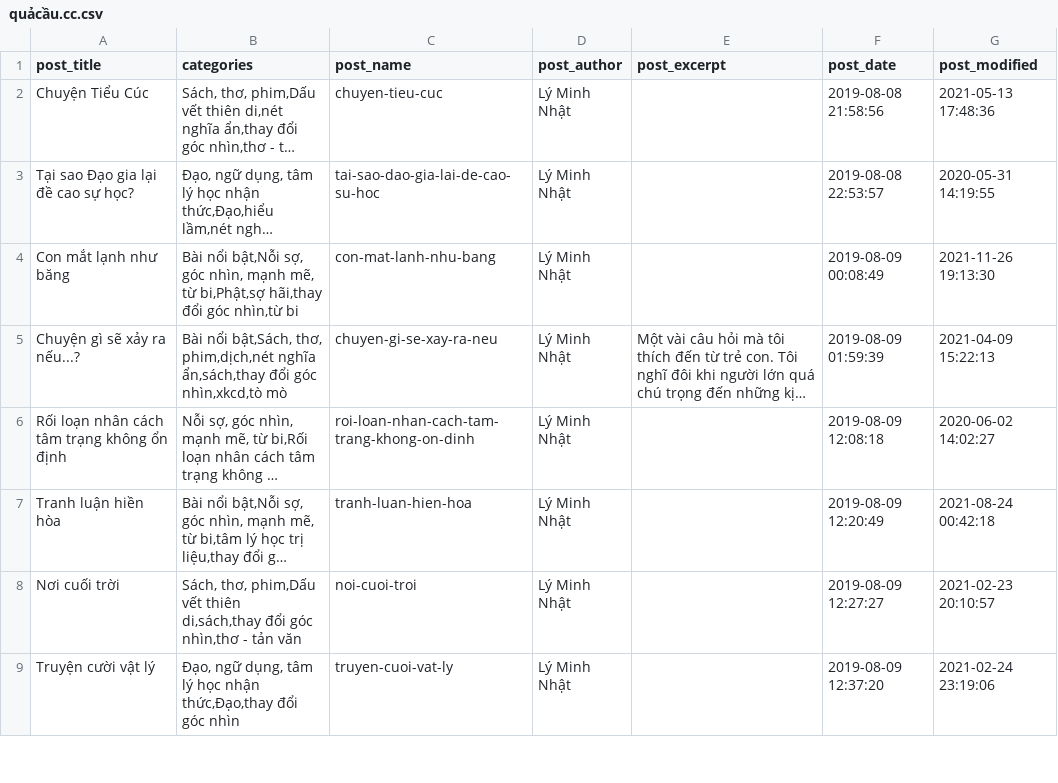
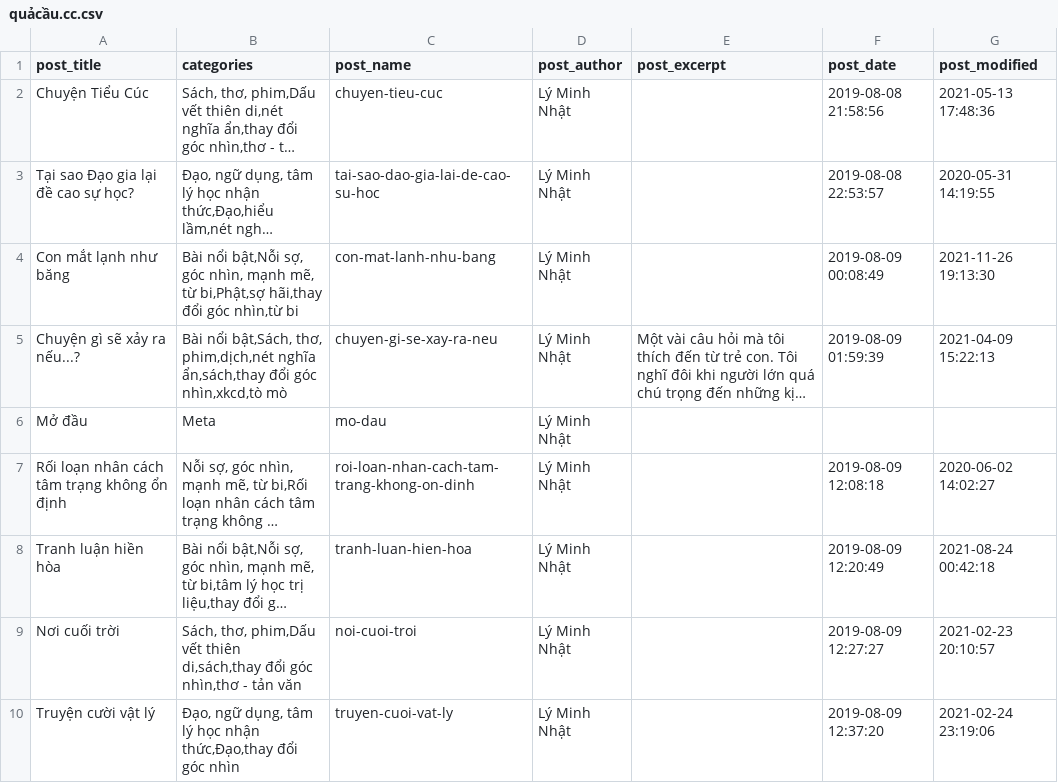
Before and after one commit to QuaCau-TheSphere/CW-doi-thoai, a CSV file: Cấu hình và dữ liệu/Bài đăng/quảcầu.cc.csv, drawn as a sheet; only a part is shown; long unchanged cells end in …; the diff names each change by its address in the sheet, - before the commit and + after, or states it on an @@ line.

```diff
--- a/Cấu hình và dữ liệu/Bài đăng/quảcầu.cc.csv
+++ b/Cấu hình và dữ liệu/Bài đăng/quảcầu.cc.csv
+row 6: Mở đầu | Meta | mo-dau | Lý Minh Nhật
```
Also changed, not shown: 9 other files.
